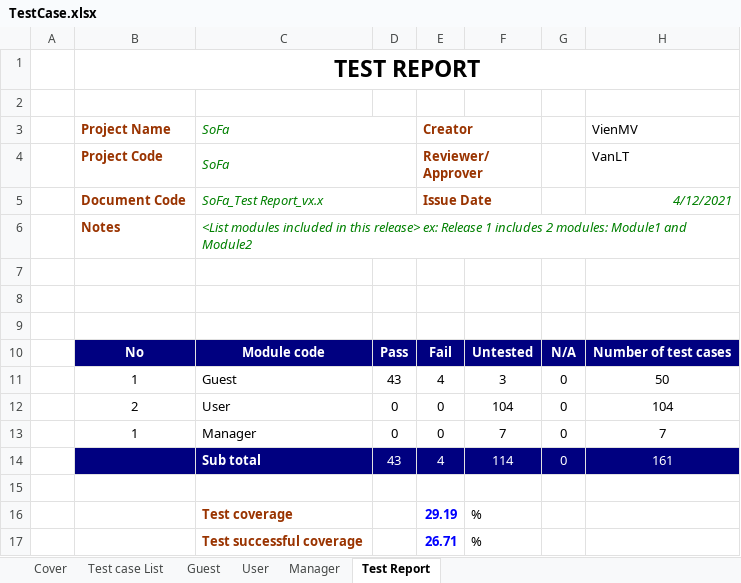
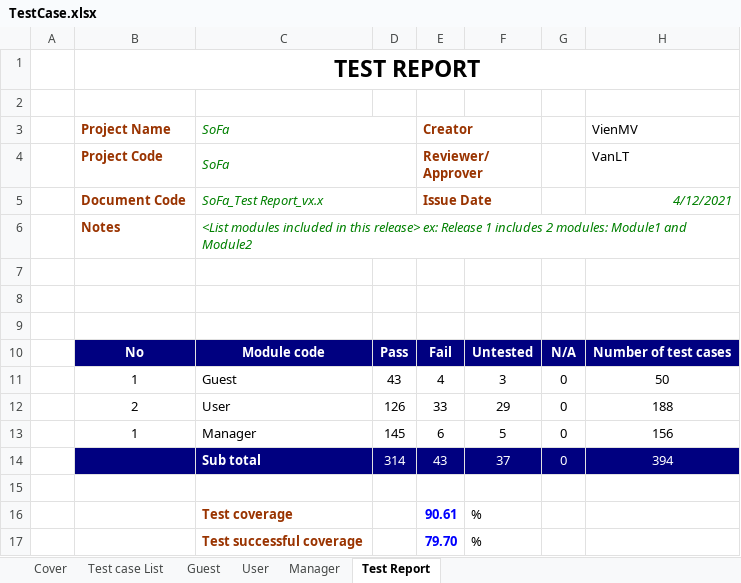
Before and after one commit to TrellixVulnTeam/Capstone_LMAN, an Excel workbook: 1. Document/6. Test/TestCase.xlsx, sheet Test Report, drawn as a sheet; values as stored, in another font and other column widths than the file's, no borders; charts and pictures not drawn; removed rows and columns are numbered as before the commit, all else as after; the diff names each change by its address in the sheet, - before the commit and + after, or states it on an @@ line.

Commit message:
VienMV - Update TestCase

```diff
--- a/1. Document/6. Test/TestCase.xlsx (sheet Test Report)
+++ b/1. Document/6. Test/TestCase.xlsx (sheet Test Report)
-row 12:  | 2 | User | 0 | 0 | 104 | 0 | 104
-row 13:  | 1 | Manager | 0 | 0 | 7 | 0 | 7
-row 14:  |  | Sub total | 43 | 4 | 114 | 0 | 161
+row 12:  | 2 | User | 126 | 33 | 29 | 0 | 188
+row 13:  | 1 | Manager | 145 | 6 | 5 | 0 | 156
+row 14:  |  | Sub total | 314 | 43 | 37 | 0 | 394
-E16: 29.19
+E16: 90.61
-E17: 26.71
+E17: 79.70
```
Also changed, not shown: sheet Manager, sheet User, formulas that keep their value.
